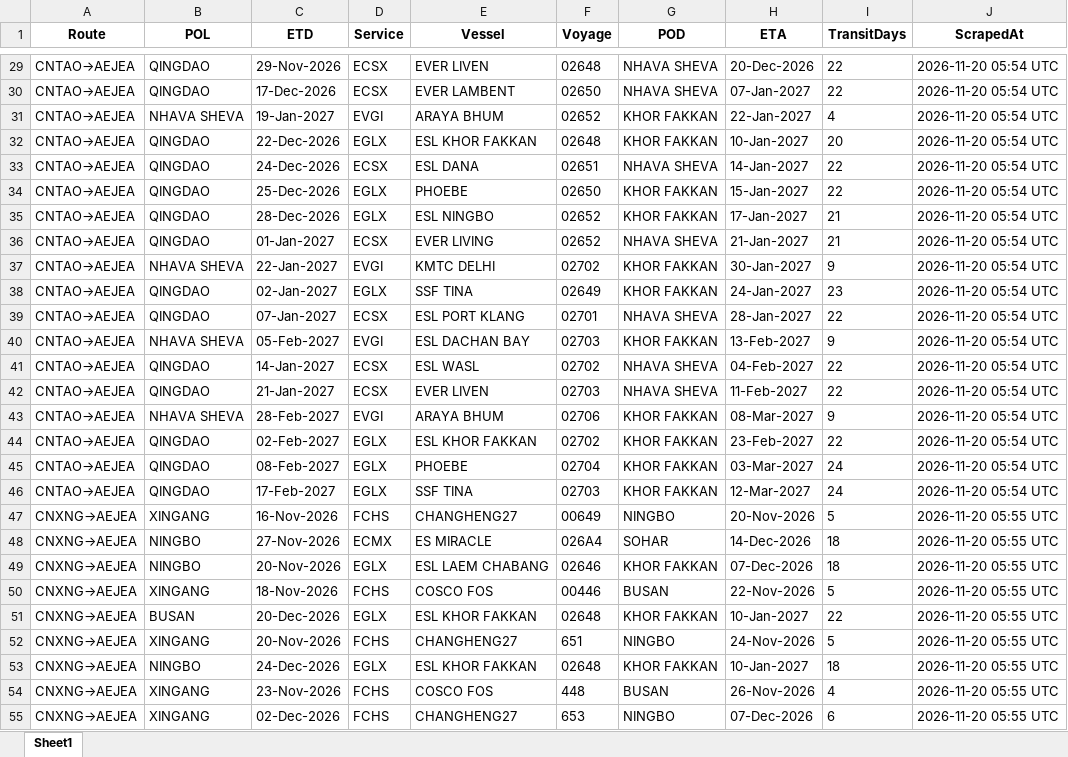
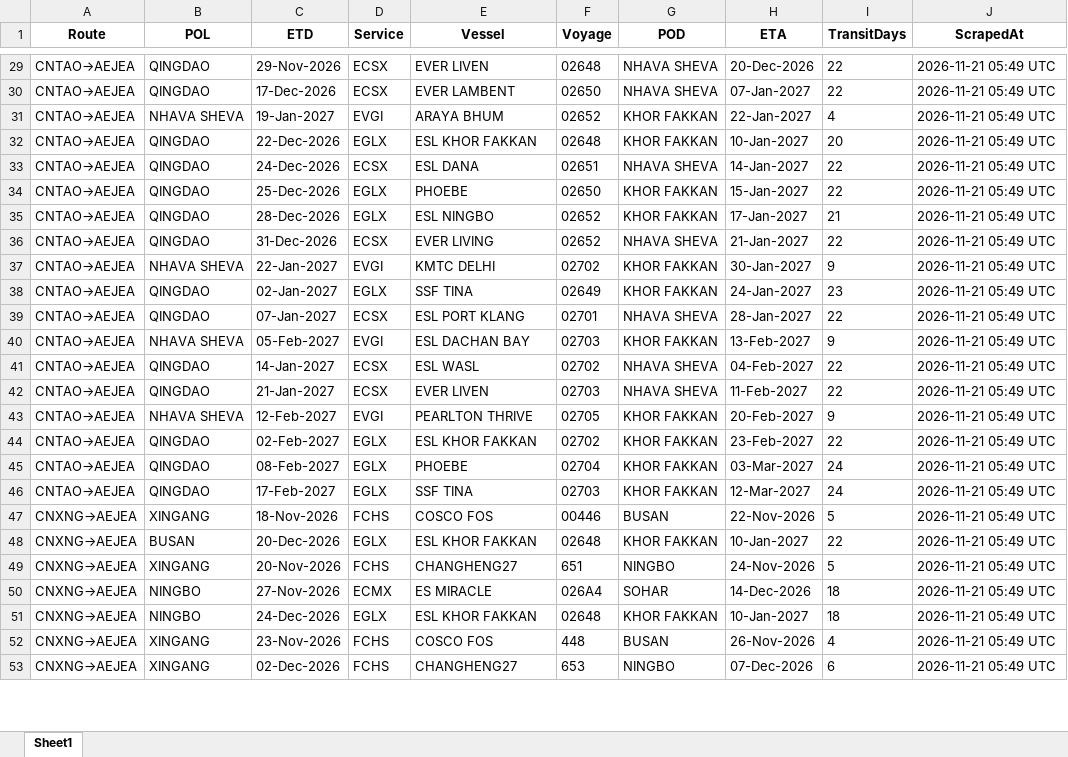
Before and after one commit to ply93/esl-schedule-fetcher, an Excel workbook: output/esl_schedules_latest.xlsx, sheet Sheet1, drawn as a sheet; only a part is shown, gaps mark what is left out; values as stored, in another font and other column widths than the file's, no borders; removed rows and columns are numbered as before the commit, all else as after; the diff covers the shown part only; the diff names each change by its address in the sheet, - before the commit and + after, or states it on an @@ line.

```diff
--- a/output/esl_schedules_latest.xlsx (sheet Sheet1)
+++ b/output/esl_schedules_latest.xlsx (sheet Sheet1)
-J29:J46 (ScrapedAt): 2026-11-20 05:54 UTC
+J29:J46 (ScrapedAt): 2026-11-21 05:49 UTC
-C36 (ETD): 01-Jan-2027
+C36 (ETD): 31-Dec-2026
-I36 (TransitDays): 21
+I36 (TransitDays): 22
-C43 (ETD): 28-Feb-2027
+C43 (ETD): 12-Feb-2027
-E43 (Vessel): ARAYA BHUM
+E43 (Vessel): PEARLTON THRIVE
-F43 (Voyage): 02706
+F43 (Voyage): 02705
-H43 (ETA): 08-Mar-2027
+H43 (ETA): 20-Feb-2027
-row 47: CNXNG→AEJEA | XINGANG | 16-Nov-2026 | FCHS | CHANGHENG27 | 00649 | NINGBO | 20-Nov-2026 | 5 | 2026-11-20 05:55 UTC
-row 48: CNXNG→AEJEA | NINGBO | 27-Nov-2026 | ECMX | ES MIRACLE | 026A4 | SOHAR | 14-Dec-2026 | 18 | 2026-11-20 05:55 UTC
-row 49: CNXNG→AEJEA | NINGBO | 20-Nov-2026 | EGLX | ESL LAEM CHABANG | 02646 | KHOR FAKKAN | 07-Dec-2026 | 18 | 2026-11-20 05:55 UTC
-J47:J49 (ScrapedAt): 2026-11-20 05:55 UTC
+J47:J49 (ScrapedAt): 2026-11-21 05:49 UTC
+row 50: CNXNG→AEJEA | NINGBO | 27-Nov-2026 | ECMX | ES MIRACLE | 026A4 | SOHAR | 14-Dec-2026 | 18 | 2026-11-21 05:49 UTC
-J51:J53 (ScrapedAt): 2026-11-20 05:55 UTC
+J51:J53 (ScrapedAt): 2026-11-21 05:49 UTC
```
Also changed, not shown: 65 edited cells elsewhere in this sheet, output/one_schedules_latest.xlsx, 2 other files.
